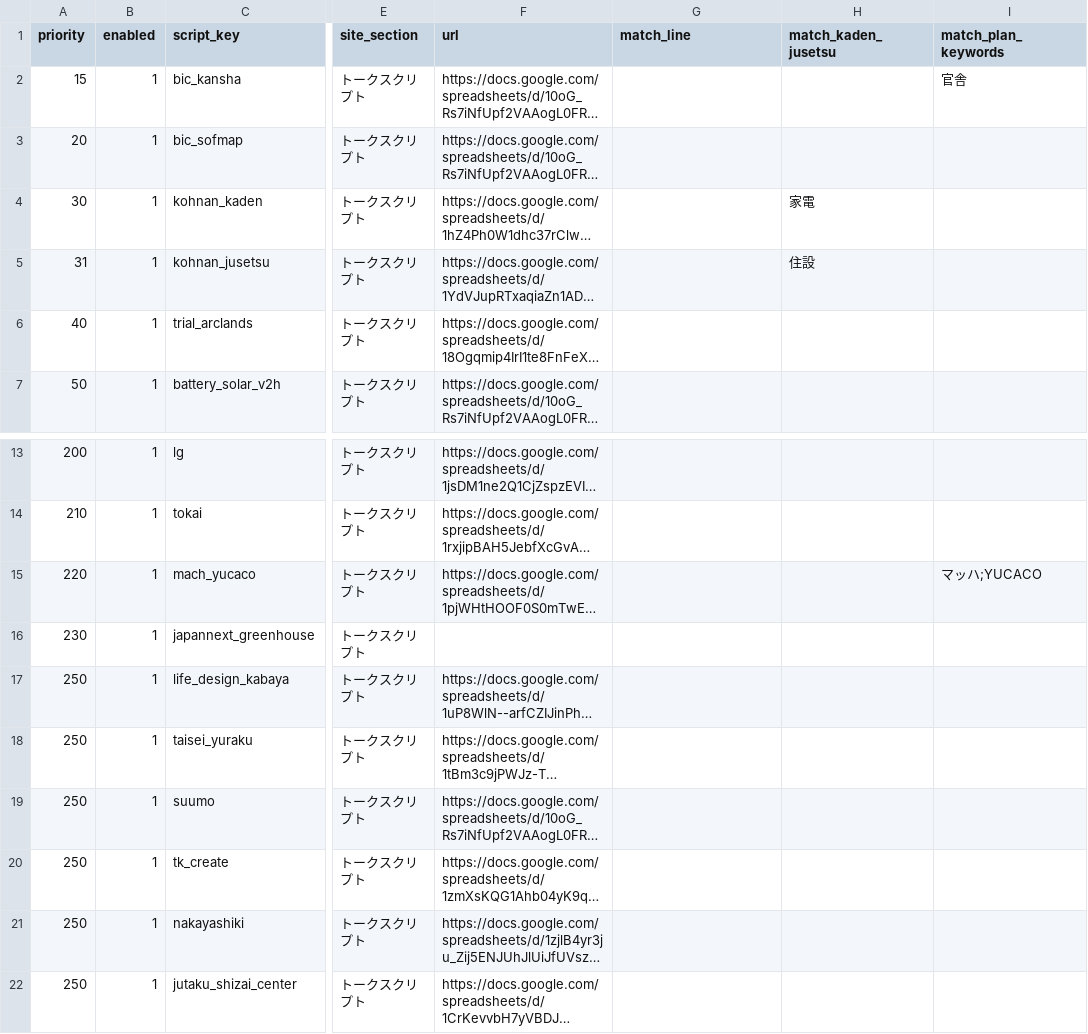
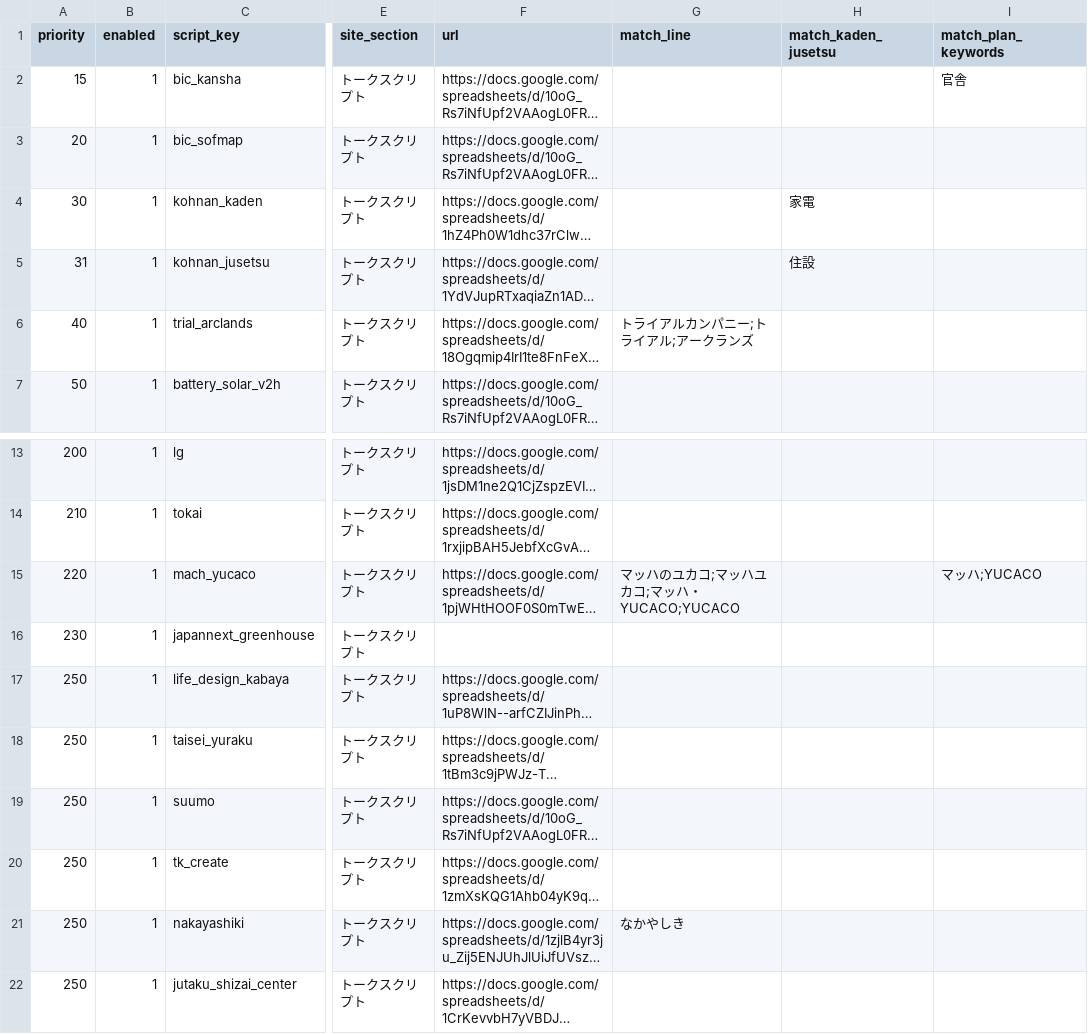
Before and after one commit to shigeki2026-tech/WRT-helpr, a CSV file: data/master_script_routes.csv, drawn as a sheet; only a part is shown, gaps mark what is left out; long unchanged cells end in …; the diff names each change by its address in the sheet, - before the commit and + after, or states it on an @@ line.

Commit message:
fix script route matching for dedicated call lines

```diff
--- a/data/master_script_routes.csv
+++ b/data/master_script_routes.csv
-G6 (match_line): (empty)
+G6 (match_line): トライアルカンパニー;トライアル;アークランズ
-G15 (match_line): (empty)
+G15 (match_line): マッハのユカコ;マッハユカコ;マッハ・YUCACO;YUCACO
-G21 (match_line): (empty)
+G21 (match_line): なかやしき
```
Also changed, not shown: 2 other files.
